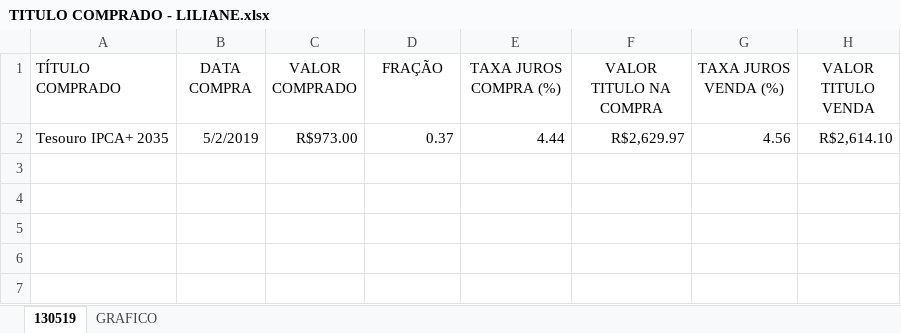
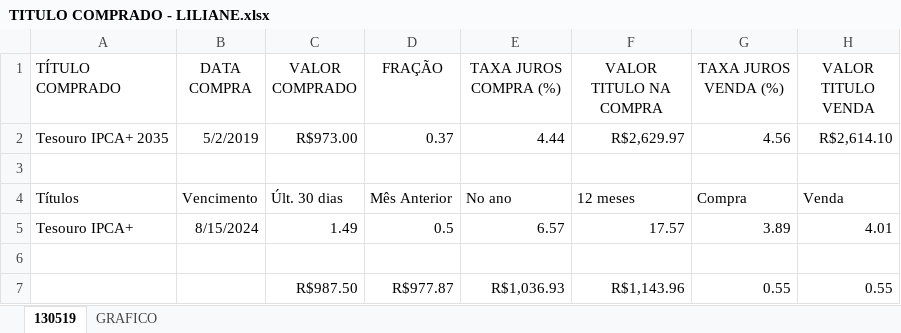
Before and after one commit to azevedols/tesourodireto, an Excel workbook: TITULO COMPRADO - LILIANE.xlsx, sheet 130519, drawn as a sheet; values as stored, in another font and other column widths than the file's, no borders; the diff names each change by its address in the sheet, - before the commit and + after, or states it on an @@ line.

```diff
--- a/TITULO COMPRADO - LILIANE.xlsx (sheet 130519)
+++ b/TITULO COMPRADO - LILIANE.xlsx (sheet 130519)
+row 3: (empty)
+row 4: Títulos | Vencimento | Últ. 30 dias | Mês Anterior | No ano | 12 meses | Compra | Venda
+row 5: Tesouro IPCA+ | 8/15/2024 | 1.49 | 0.5 | 6.57 | 17.57 | 3.89 | 4.01
+row 6: (empty)
+row 7:  |  | R$987.50 | R$977.87 | R$1,036.93 | R$1,143.96 | 0.55 | 0.55
```
Also changed, not shown: sheet GRAFICO, charts or pictures, TESOURO DIRETO_0519 - Compra.xlsx, TESOURO DIRETO_0519 - Venda.xlsx, 1 other file.
